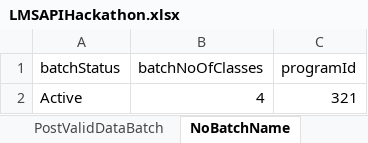
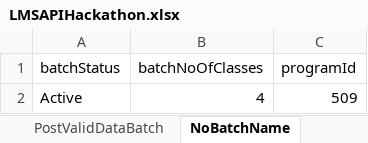
Before and after one commit to VidhyaGanesan1988/LMSRestAssuredAutomation, an Excel workbook: Data Files/LMSAPIHackathon.xlsx, sheet NoBatchName, drawn as a sheet; values as stored, in another font and other column widths than the file's, no borders; the diff names each change by its address in the sheet, - before the commit and + after, or states it on an @@ line.

```diff
--- a/Data Files/LMSAPIHackathon.xlsx (sheet NoBatchName)
+++ b/Data Files/LMSAPIHackathon.xlsx (sheet NoBatchName)
-C2 (programId): 321
+C2 (programId): 509
```
Also changed, not shown: sheet PostInvalidDataBatch, sheet NoBatchClasses, sheet PostValidDataBatch, sheet NoBatchDescription, sheet NoBatchStatus, sheet NoProgramId, 23 other files.
